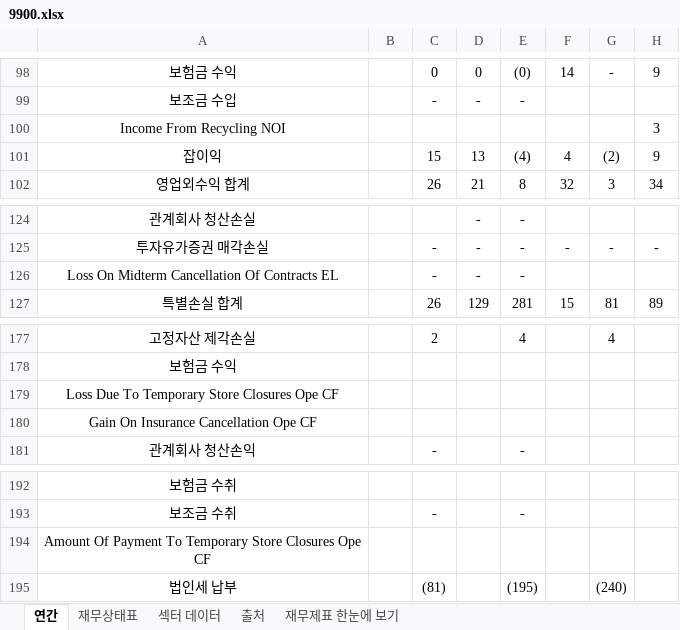
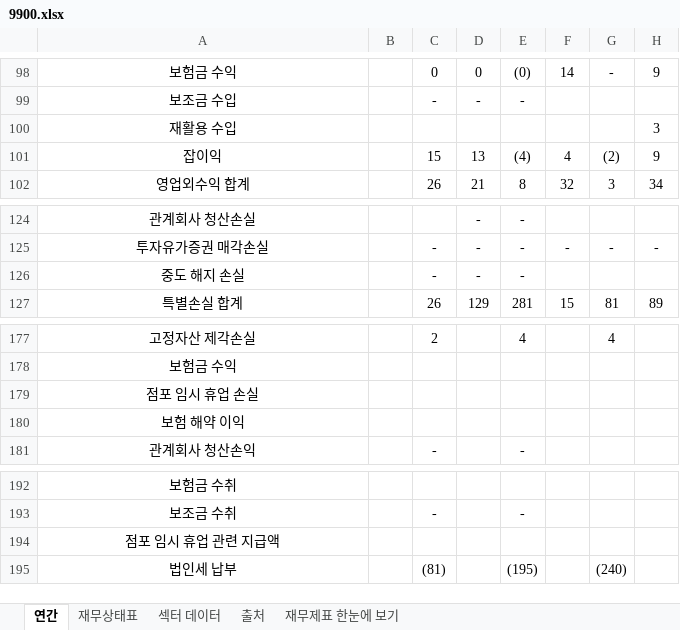
Before and after one commit to minwook1011/earnings-screener, an Excel workbook: docs/data/jp/xlsx/9900.xlsx, sheet 연간, drawn as a sheet; only a part is shown, gaps mark what is left out; values as stored, in another font and other column widths than the file's, no borders; the diff names each change by its address in the sheet, - before the commit and + after, or states it on an @@ line.

```diff
--- a/docs/data/jp/xlsx/9900.xlsx (sheet 연간)
+++ b/docs/data/jp/xlsx/9900.xlsx (sheet 연간)
-A100: Income From Recycling NOI
+A100: 재활용 수입
-A126: Loss On Midterm Cancellation Of Contracts EL
+A126: 중도 해지 손실
-A179: Loss Due To Temporary Store Closures Ope CF
+A179: 점포 임시 휴업 손실
-A180: Gain On Insurance Cancellation Ope CF
+A180: 보험 해약 이익
-A194: Amount Of Payment To Temporary Store Closures Ope CF
+A194: 점포 임시 휴업 관련 지급액
```
Also changed, not shown: 11 other files.
